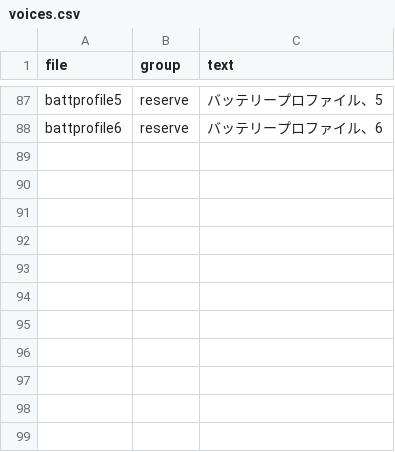
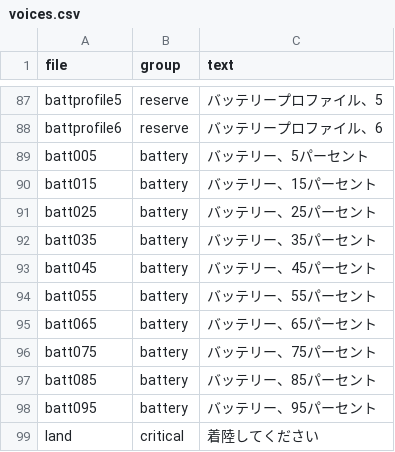
Before and after one commit to Rocknaga/RotorHUD, a CSV file: tools/voice/voices.csv, drawn as a sheet; only a part is shown, gaps mark what is left out; the diff names each change by its address in the sheet, - before the commit and + after, or states it on an @@ line.

```diff
--- a/tools/voice/voices.csv
+++ b/tools/voice/voices.csv
+row 89: batt005 | battery | バッテリー、5パーセント
+row 90: batt015 | battery | バッテリー、15パーセント
+row 91: batt025 | battery | バッテリー、25パーセント
+row 92: batt035 | battery | バッテリー、35パーセント
+row 93: batt045 | battery | バッテリー、45パーセント
+row 94: batt055 | battery | バッテリー、55パーセント
+row 95: batt065 | battery | バッテリー、65パーセント
+row 96: batt075 | battery | バッテリー、75パーセント
+row 97: batt085 | battery | バッテリー、85パーセント
+row 98: batt095 | battery | バッテリー、95パーセント
+row 99: land | critical | 着陸してください
```
Also changed, not shown: 7 other files.
